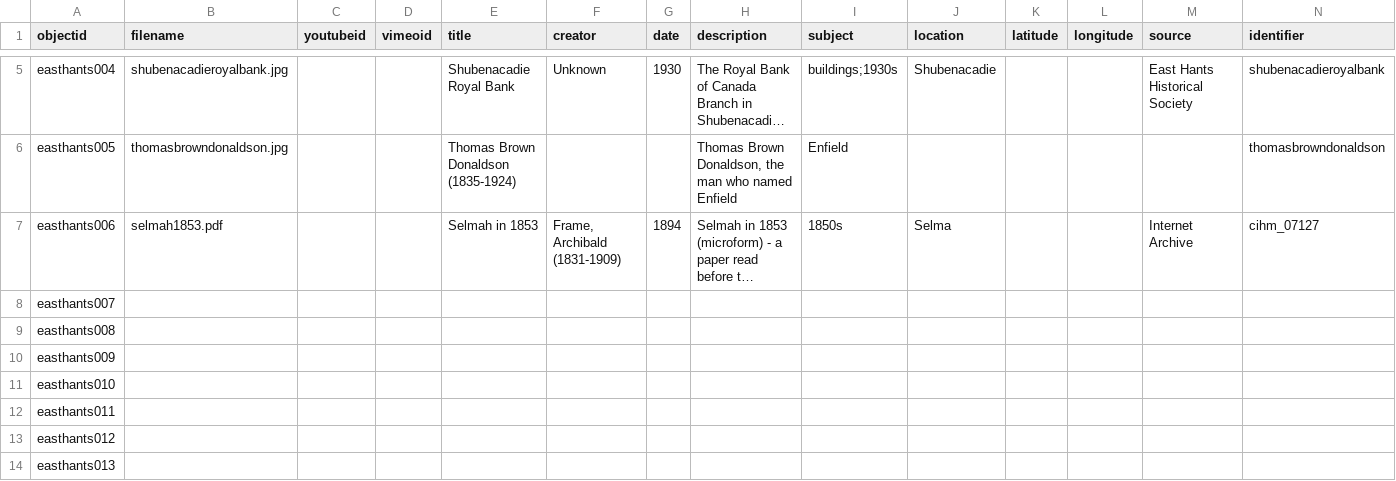
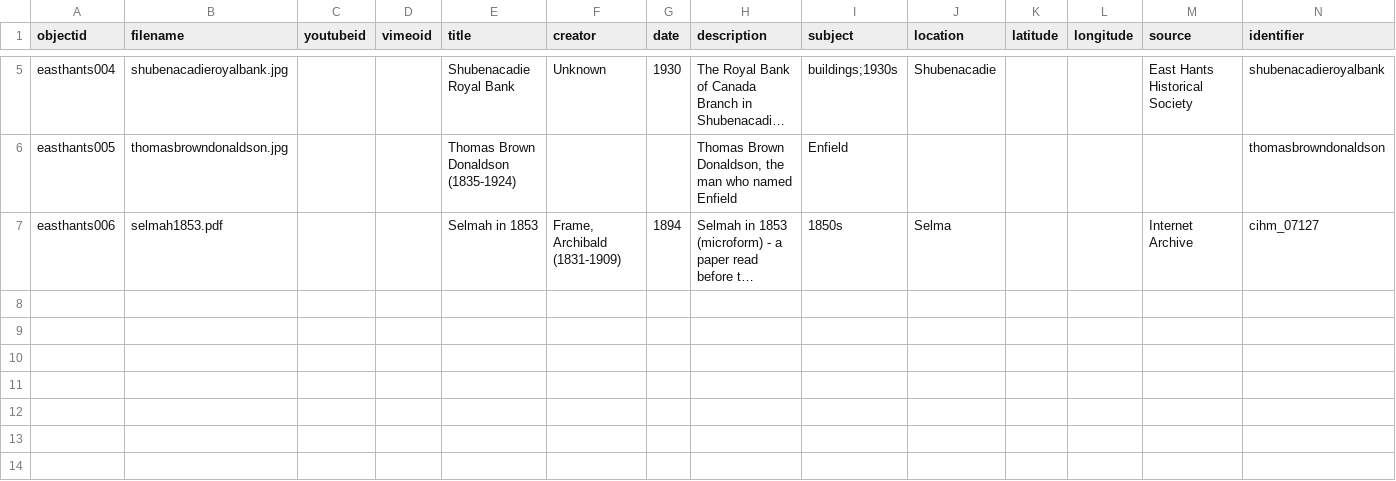
Before and after one commit to KM902/easthants, a CSV file: _data/easthants-metadata.csv, drawn as a sheet; only a part is shown, gaps mark what is left out; long unchanged cells end in …; rows hold the shown columns only; the diff names each change by its address in the sheet, - before the commit and + after, or states it on an @@ line.

Commit message:
Update easthants-metadata.csv

```diff
--- a/_data/easthants-metadata.csv
+++ b/_data/easthants-metadata.csv
-row 8: easthants007
-row 9: easthants008
-row 10: easthants009
-row 11: easthants010
-row 12: easthants011
-row 13: easthants012
-row 14: easthants013
```
